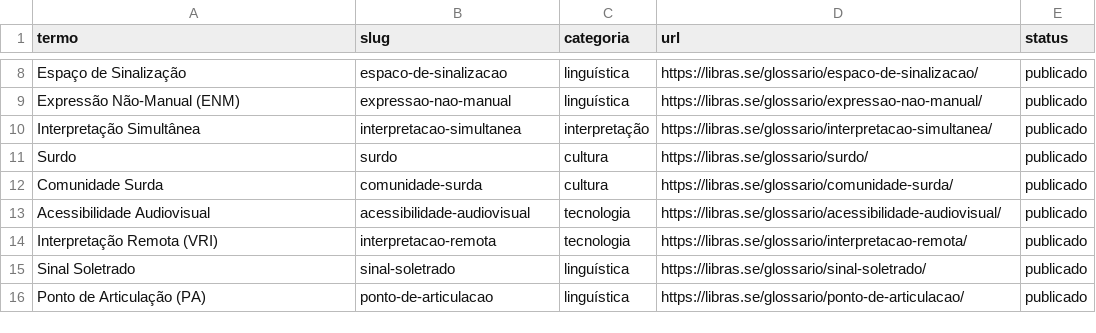
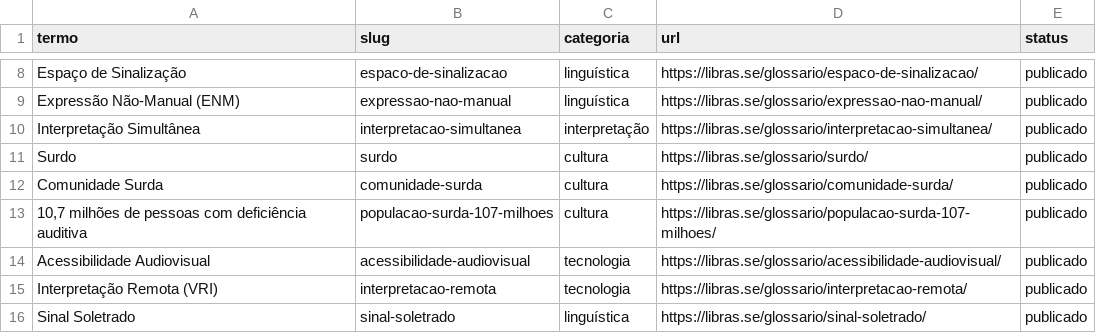
Before and after one commit to libras-se/libras-site, a CSV file: glossario/termos.csv, drawn as a sheet; only a part is shown, gaps mark what is left out; the shorter side is filled out with more unchanged rows; the diff names each change by its address in the sheet, - before the commit and + after, or states it on an @@ line.

```diff
--- a/glossario/termos.csv
+++ b/glossario/termos.csv
+row 13: 10,7 milhões de pessoas com deficiência auditiva | populacao-surda-107-milhoes | cultura | https://libras.se/glossario/populacao-surda-107-milhoes/ | publicado
```
Also changed, not shown: 48 other files.
